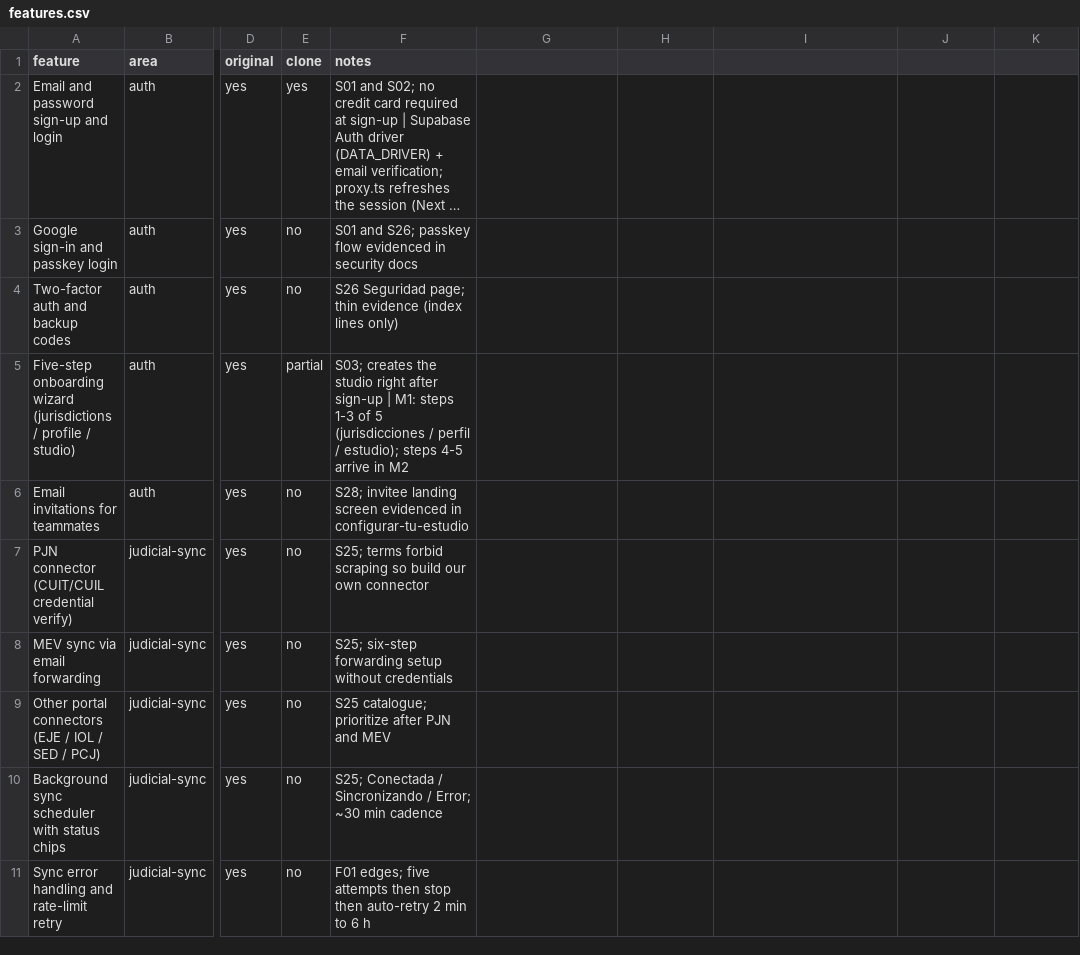
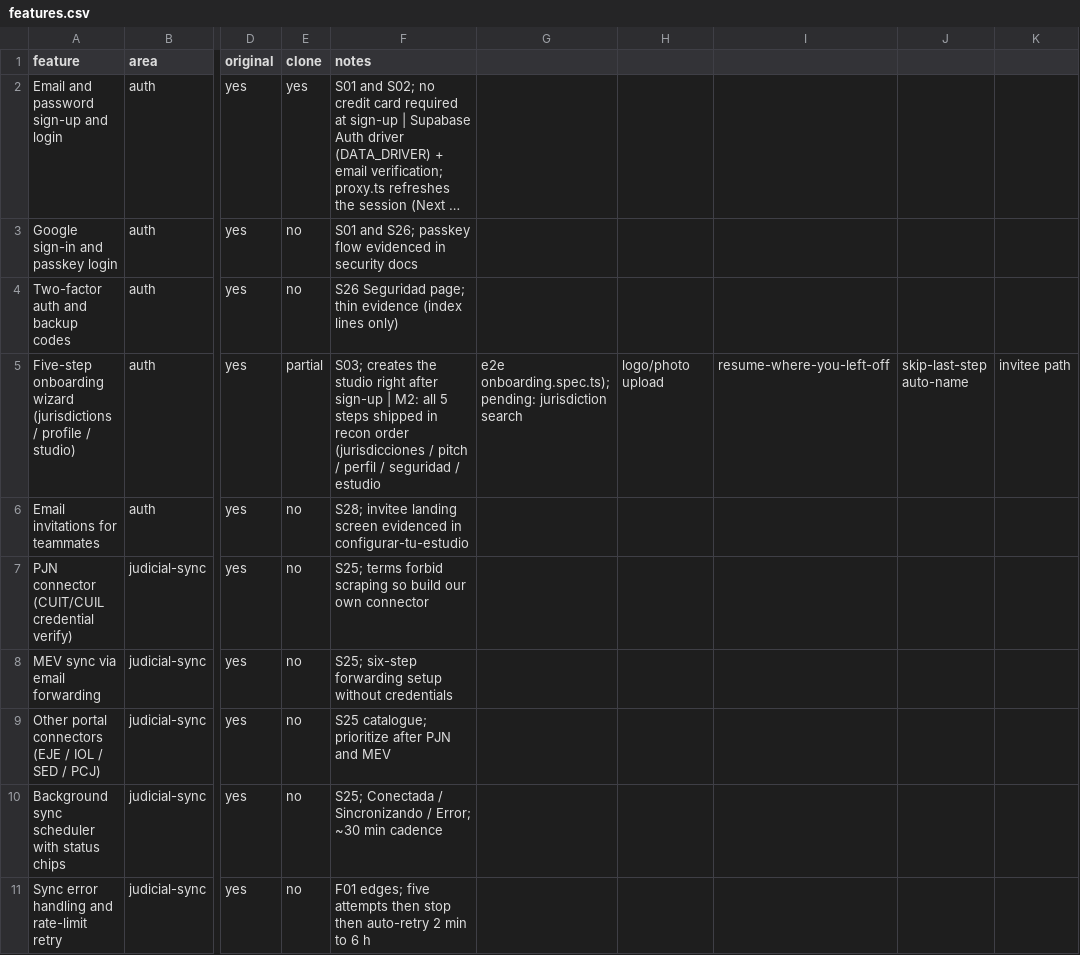
Before and after one commit to DesarrolloWeb-PDL/abogapp, a CSV file: replica/features.csv, drawn as a sheet; only a part is shown, gaps mark what is left out; long unchanged cells end in …; the diff covers the shown part only; the diff names each change by its address in the sheet, - before the commit and + after, or states it on an @@ line.

```diff
--- a/replica/features.csv
+++ b/replica/features.csv
-F5 (notes): …sign-up | M1: steps 1-3 of 5 (jurisdicciones / perfil / estudio); steps 4-5 arrive in M2
+F5 (notes): …sign-up | M2: all 5 steps shipped in recon order (jurisdicciones / pitch / perfil / seguridad / estudio
-G5: (empty)
+G5: e2e onboarding.spec.ts); pending: jurisdiction search
-H5: (empty)
+H5: logo/photo upload
-I5: (empty)
+I5: resume-where-you-left-off
-J5: (empty)
+J5: skip-last-step auto-name
-K5: (empty)
+K5: invitee path
```
Also changed, not shown: 9 edited cells elsewhere in this file, 10 other files.
